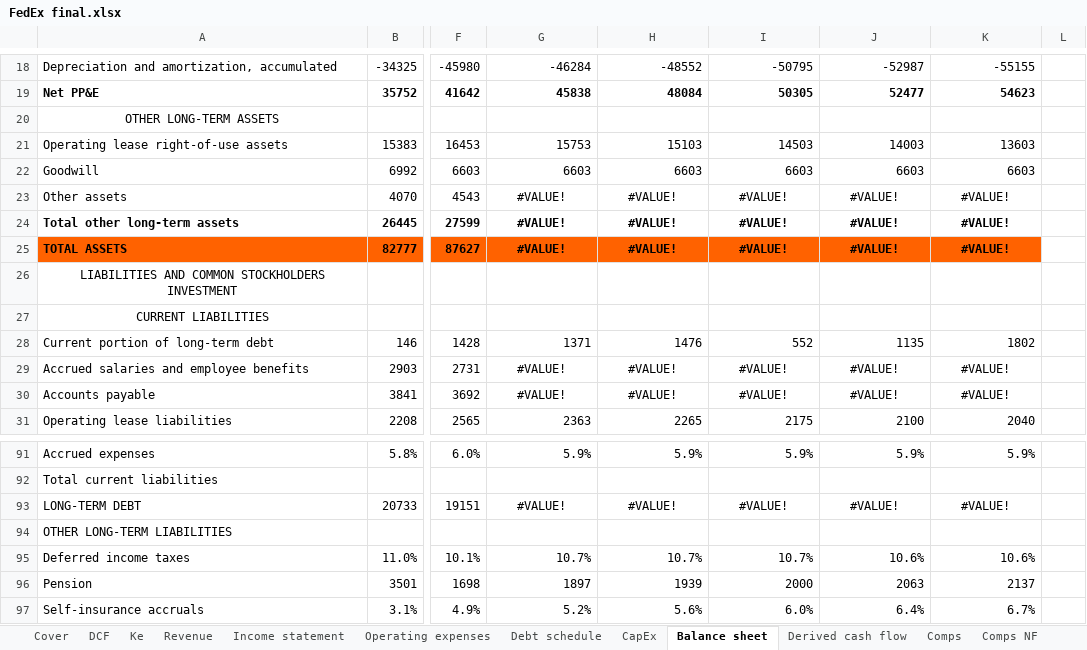
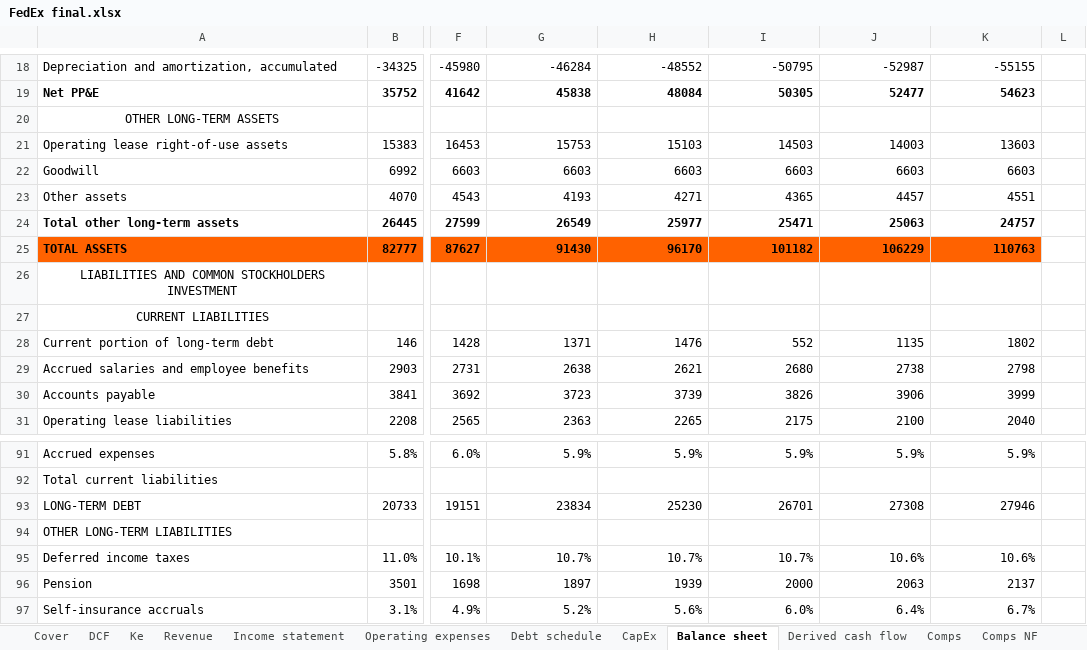
Before and after one commit to svemired-oss/equity, an Excel workbook: FedEx final.xlsx, sheet Balance sheet, drawn as a sheet; only a part is shown, gaps mark what is left out; values as stored, in another font and other column widths than the file's, no borders; the diff covers the shown part only; the diff names each change by its address in the sheet, - before the commit and + after, or states it on an @@ line.

```diff
--- a/FedEx final.xlsx (sheet Balance sheet)
+++ b/FedEx final.xlsx (sheet Balance sheet)
-G23: #VALUE!
+G23: 4193
-G23:K25 alignment: center
+G23:K25 alignment: right
-H23: #VALUE!
+H23: 4271
-I23: #VALUE!
+I23: 4365
-J23: #VALUE!
+J23: 4457
-K23: #VALUE!
+K23: 4551
-G24: #VALUE!
+G24: 26549
-H24: #VALUE!
+H24: 25977
-I24: #VALUE!
+I24: 25471
-J24: #VALUE!
+J24: 25063
-K24: #VALUE!
+K24: 24757
-G25: #VALUE!
+G25: 91430
-H25: #VALUE!
+H25: 96170
-I25: #VALUE!
+I25: 101182
-J25: #VALUE!
+J25: 106229
-K25: #VALUE!
+K25: 110763
-G29: #VALUE!
+G29: 2638
-G29:K30 alignment: center
+G29:K30 alignment: right
-H29: #VALUE!
+H29: 2621
-I29: #VALUE!
+I29: 2680
-J29: #VALUE!
+J29: 2738
-K29: #VALUE!
+K29: 2798
-G30: #VALUE!
+G30: 3723
-H30: #VALUE!
+H30: 3739
-I30: #VALUE!
+I30: 3826
-J30: #VALUE!
+J30: 3906
-K30: #VALUE!
+K30: 3999
-G93: #VALUE!
+G93: 23834
-G93:K93 alignment: center
+G93:K93 alignment: right
-H93: #VALUE!
+H93: 25230
-I93: #VALUE!
+I93: 26701
-J93: #VALUE!
+J93: 27308
-K93: #VALUE!
+K93: 27946
```
Also changed, not shown: 3 added rows, 3 removed rows, 70 edited cells and cell formats elsewhere in this sheet, sheet DCF, sheet Income statement, sheet Operating expenses, sheet Derived cash flow, sheet Comps, sheet Revenue, 3 more sheets, hidden cells.
